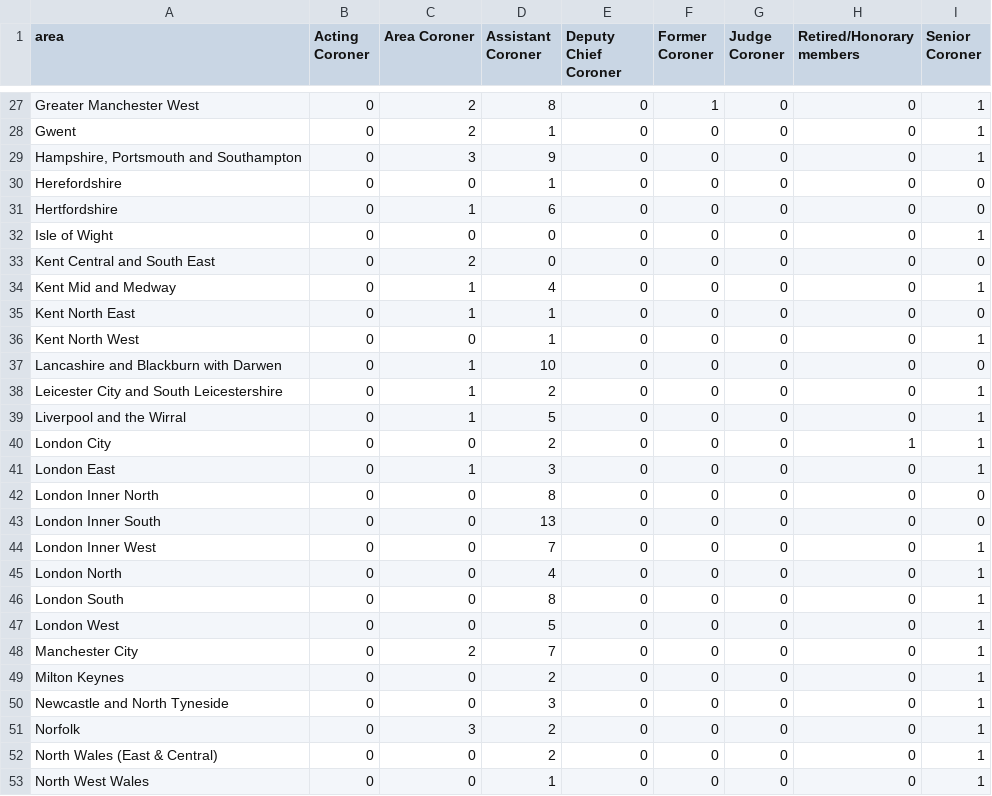
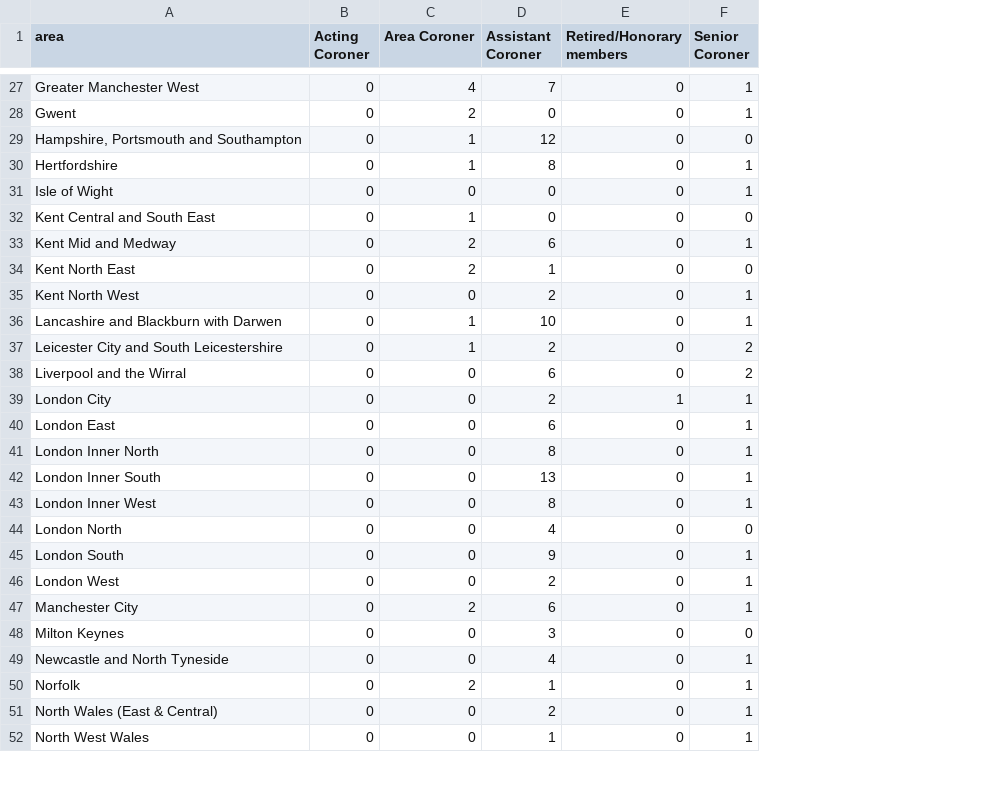
Before and after one commit to Just-Helpful/preventable-deaths-scraper, a CSV file: src/analyse/counts/data/name/area-counts.csv, drawn as a sheet; only a part is shown, gaps mark what is left out; removed rows and columns are numbered as before the commit, all else as after; the diff covers the shown part only; the diff names each change by its address in the sheet, - before the commit and + after, or states it on an @@ line.

```diff
--- a/src/analyse/counts/data/name/area-counts.csv
+++ b/src/analyse/counts/data/name/area-counts.csv
-column E (Deputy Chief Coroner), rows 27-29: all 0; rows 31-53: all 0
-column F (Former Coroner), rows 27-29: 1 | 0 | 0; rows 31-53: all 0
-column G (Judge Coroner), rows 27-29: all 0; rows 31-53: all 0
-C27 (Area Coroner): 2
+C27 (Area Coroner): 4
-D27 (Assistant Coroner): 8
+D27 (Assistant Coroner): 7
-D28 (Assistant Coroner): 1
+D28 (Assistant Coroner): 0
-C29 (Area Coroner): 3
+C29 (Area Coroner): 1
-D29 (Assistant Coroner): 9
+D29 (Assistant Coroner): 12
-F29 (Senior Coroner): 1
+F29 (Senior Coroner): 0
-row 30: Herefordshire | 0 | 0 | 1 | 0 | 0 | 0 | 0 | 0
-D30 (Assistant Coroner): 6
+D30 (Assistant Coroner): 8
-F30 (Senior Coroner): 0
+F30 (Senior Coroner): 1
-C32 (Area Coroner): 2
+C32 (Area Coroner): 1
-C33:C34 (Area Coroner): 1
+C33:C34 (Area Coroner): 2
-D33 (Assistant Coroner): 4
+D33 (Assistant Coroner): 6
-D35 (Assistant Coroner): 1
+D35 (Assistant Coroner): 2
-F36 (Senior Coroner): 0
+F36 (Senior Coroner): 1
-F37:F38 (Senior Coroner): 1
+F37:F38 (Senior Coroner): 2
-C38 (Area Coroner): 1
+C38 (Area Coroner): 0
-D38 (Assistant Coroner): 5
+D38 (Assistant Coroner): 6
-C40 (Area Coroner): 1
+C40 (Area Coroner): 0
-D40 (Assistant Coroner): 3
+D40 (Assistant Coroner): 6
-F41:F42 (Senior Coroner): 0
+F41:F42 (Senior Coroner): 1
-D43 (Assistant Coroner): 7
+D43 (Assistant Coroner): 8
-F44 (Senior Coroner): 1
+F44 (Senior Coroner): 0
-D45 (Assistant Coroner): 8
+D45 (Assistant Coroner): 9
-D46 (Assistant Coroner): 5
+D46 (Assistant Coroner): 2
-D47 (Assistant Coroner): 7
+D47 (Assistant Coroner): 6
-D48 (Assistant Coroner): 2
+D48 (Assistant Coroner): 3
-F48 (Senior Coroner): 1
+F48 (Senior Coroner): 0
-D49 (Assistant Coroner): 3
+D49 (Assistant Coroner): 4
-C50 (Area Coroner): 3
+C50 (Area Coroner): 2
-D50 (Assistant Coroner): 2
+D50 (Assistant Coroner): 1
```
Also changed, not shown: 61 edited cells elsewhere in this file, src/analyse/counts/data/name/name-years.csv, src/analyse/counts/data/sent/rcpt-statuses.csv, 27 other files.
